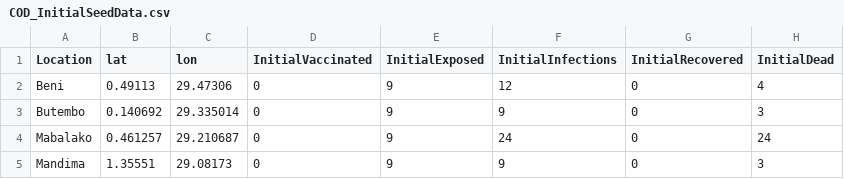
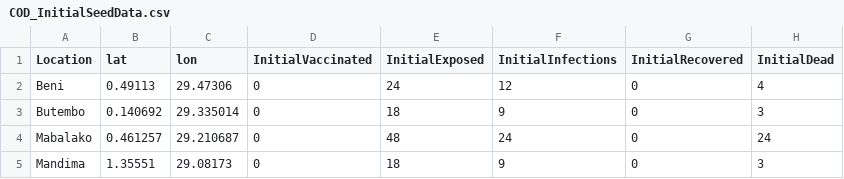
Before and after one commit to ashokkrish/spatialEpisim, a CSV file: seeddata/COD_InitialSeedData.csv, drawn as a sheet.

```diff
--- a/seeddata/COD_InitialSeedData.csv
+++ b/seeddata/COD_InitialSeedData.csv
@@ -1,5 +1,5 @@
 Location,lat,lon,InitialVaccinated,InitialExposed,InitialInfections,InitialRecovered,InitialDead
-Beni,0.49113,29.47306,0,9,12,0,4
-Butembo,0.140692,29.335014,0,9,9,0,3
-Mabalako,0.461257,29.210687,0,9,24,0,24
-Mandima,1.35551,29.08173,0,9,9,0,3
+Beni,0.49113,29.47306,0,24,12,0,4
+Butembo,0.140692,29.335014,0,18,9,0,3
+Mabalako,0.461257,29.210687,0,48,24,0,24
+Mandima,1.35551,29.08173,0,18,9,0,3
```
Also changed, not shown: 17 other files.
